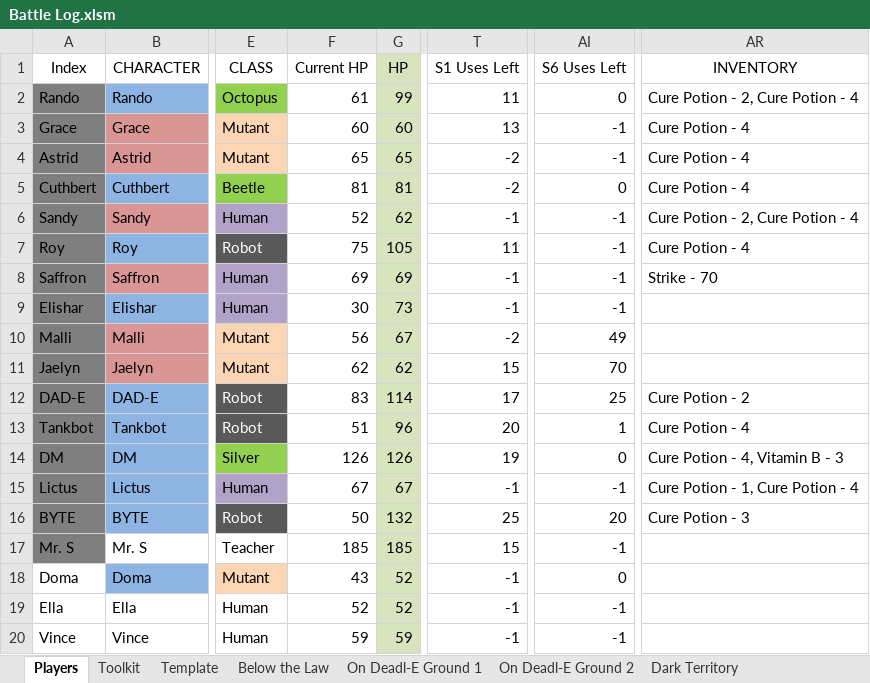
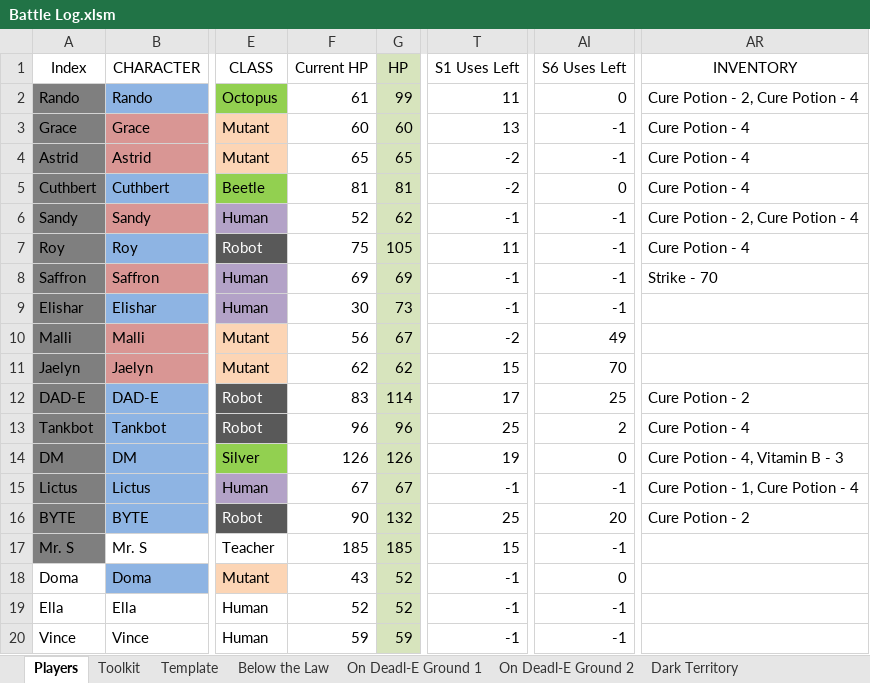
Before and after one commit to ActionIV/pillar, an Excel workbook: Battle Log.xlsm, sheet Players, drawn as a sheet; only a part is shown, gaps mark what is left out; values as stored, in another font and other column widths than the file's, no borders; charts and pictures and conditional formats not drawn; the diff names each change by its address in the sheet, - before the commit and + after, or states it on an @@ line.

```diff
--- a/Battle Log.xlsm (sheet Players)
+++ b/Battle Log.xlsm (sheet Players)
-F13 (Current HP): 51
+F13 (Current HP): 96
-T13 (S1 Uses Left): 20
+T13 (S1 Uses Left): 25
-AI13 (S6 Uses Left): 1
+AI13 (S6 Uses Left): 2
-F16 (Current HP): 50
+F16 (Current HP): 90
-AR16 (INVENTORY): Cure Potion - 3
+AR16 (INVENTORY): Cure Potion - 2
```
Also changed, not shown: sheet Dark Territory, sheet Toolkit, sheet On Deadl-E Ground 1, formulas that keep their value, Battle Results.xlsx, FFL2 Data.xlsx, 2 other files.
